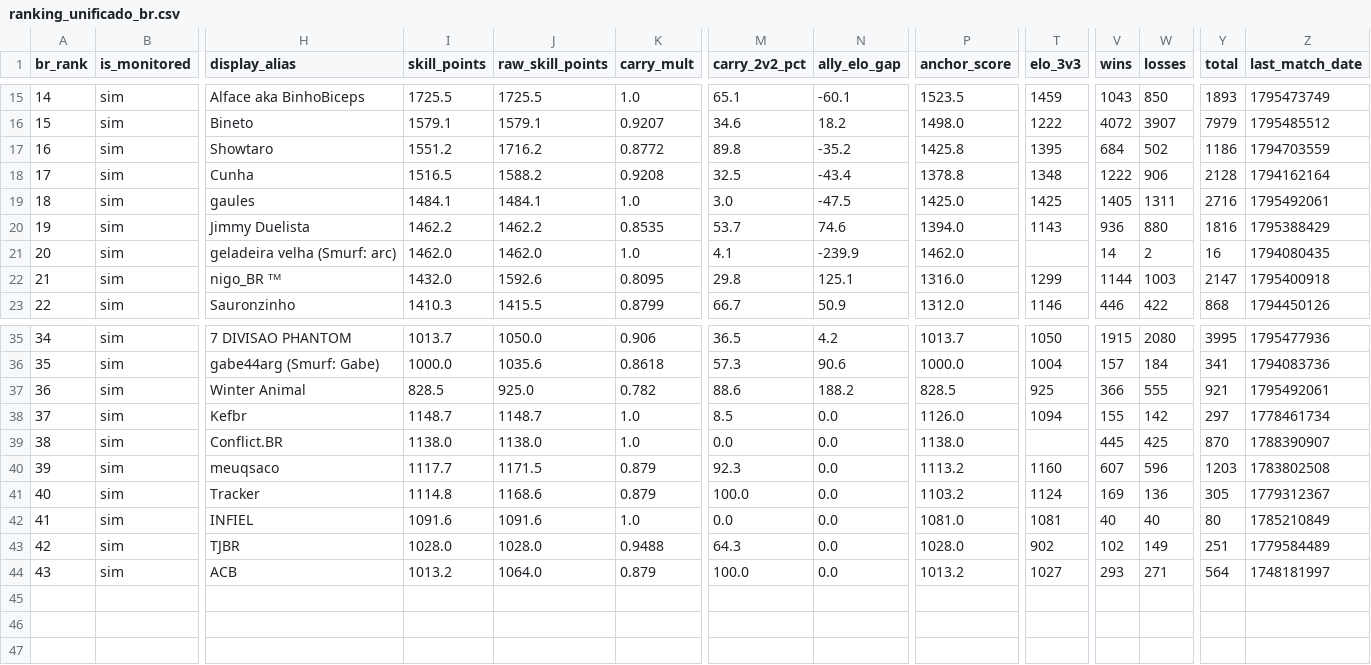
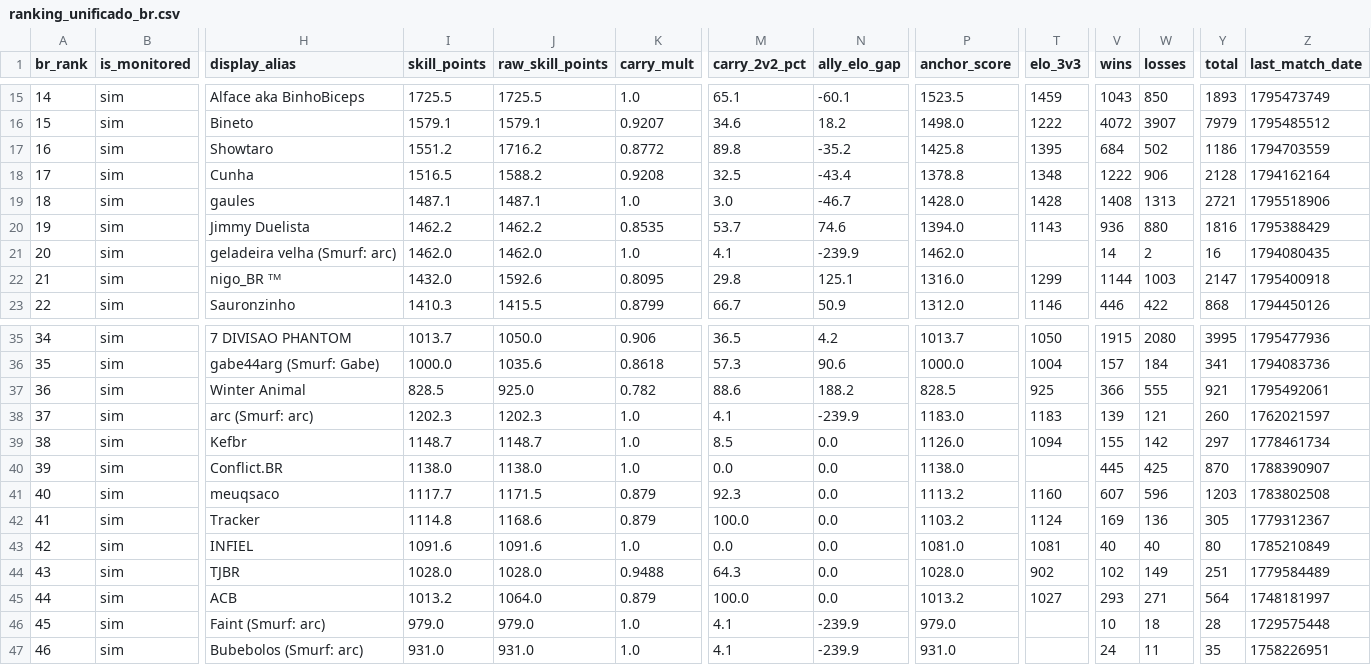
Before and after one commit to nigosky/coh3-br-ranking, a CSV file: ranking_unificado_br.csv, drawn as a sheet; only a part is shown, gaps mark what is left out; addresses are those after the commit; rows hold the shown columns only; the diff names each change by its address in the sheet, - before the commit and + after, or states it on an @@ line.

```diff
--- a/ranking_unificado_br.csv
+++ b/ranking_unificado_br.csv
-I19 (skill_points): 1484.1
+I19 (skill_points): 1487.1
-J19 (raw_skill_points): 1484.1
+J19 (raw_skill_points): 1487.1
-N19 (ally_elo_gap): -47.5
+N19 (ally_elo_gap): -46.7
-P19 (anchor_score): 1425.0
+P19 (anchor_score): 1428.0
-T19 (elo_3v3): 1425
+T19 (elo_3v3): 1428
-V19 (wins): 1405
+V19 (wins): 1408
-W19 (losses): 1311
+W19 (losses): 1313
-Y19 (total): 2716
+Y19 (total): 2721
-Z19 (last_match_date): 1795492061
+Z19 (last_match_date): 1795518906
+row 38: 37 | sim | arc (Smurf: arc) | 1202.3 | 1202.3 | 1.0 | 4.1 | -239.9 | 1183.0 | 1183 | 139 | 121 | 260 | 1762021597
@@ column A (br_rank) renumbered between rows 39 and 45 @@
+row 46: 45 | sim | Faint (Smurf: arc) | 979.0 | 979.0 | 1.0 | 4.1 | -239.9 | 979.0 |  | 10 | 18 | 28 | 1729575448
+row 47: 46 | sim | Bubebolos (Smurf: arc) | 931.0 | 931.0 | 1.0 | 4.1 | -239.9 | 931.0 |  | 24 | 11 | 35 | 1758226951
```
Also changed, not shown: jogadores_br_steam.csv, 5 other files.
